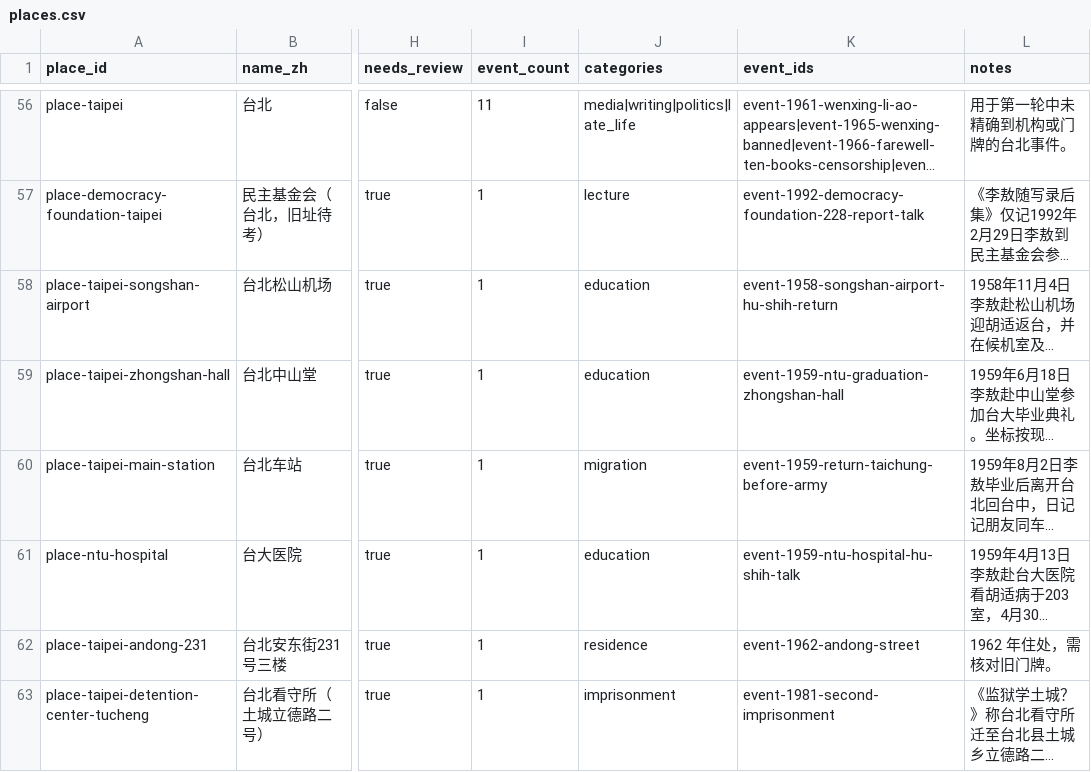
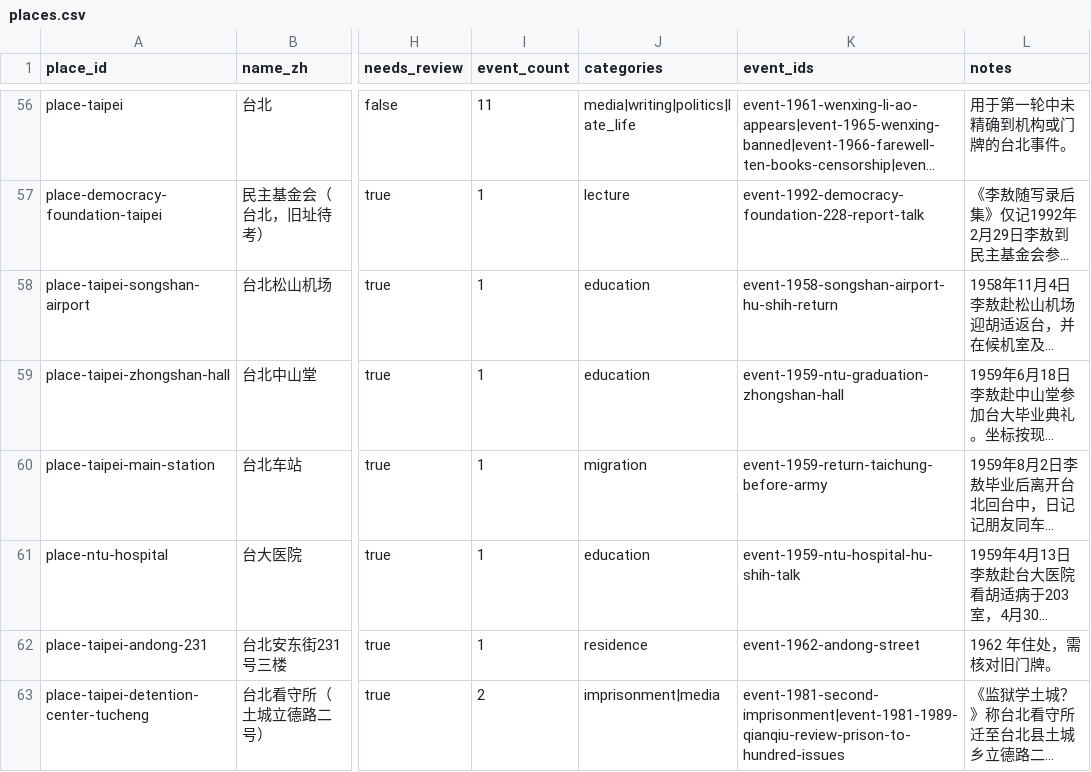
Before and after one commit to GOLGO11/leeao-map, a CSV file: data/places.csv, drawn as a sheet; only a part is shown, gaps mark what is left out; long unchanged cells end in …; the diff covers the shown part only; the diff names each change by its address in the sheet, - before the commit and + after, or states it on an @@ line.

```diff
--- a/data/places.csv
+++ b/data/places.csv
-I63 (event_count): 1
+I63 (event_count): 2
-J63 (categories): imprisonment
+J63 (categories): imprisonment|media
-K63 (event_ids): event-1981-second-imprisonment
+K63 (event_ids): event-1981-second-imprisonment|event-1981-1989-qianqiu-review-prison-to-hundred-issues
```
Also changed, not shown: 2 added rows and 6 edited cells elsewhere in this file, data/event_places.csv, 15 other files.
